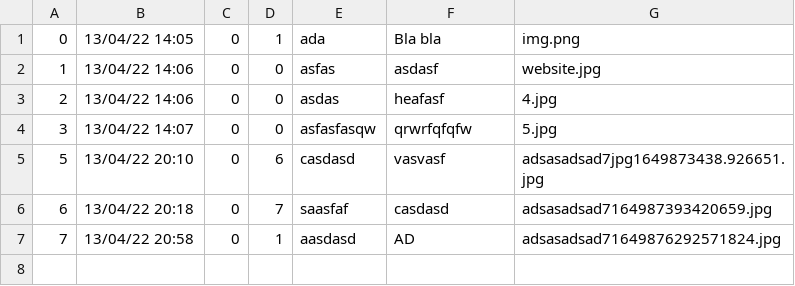
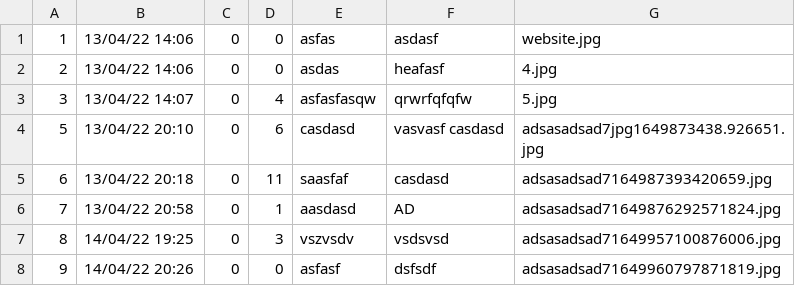
Before and after one commit to skierovski/Ask-Mate, a CSV file: sample_data/question.csv, drawn as a sheet.

```diff
--- a/sample_data/question.csv
+++ b/sample_data/question.csv
@@ -1,7 +1,8 @@
-0,13/04/22 14:05,0,1,ada,Bla bla,img.png
 1,13/04/22 14:06,0,0,asfas,asdasf,website.jpg
 2,13/04/22 14:06,0,0,asdas,heafasf,4.jpg
-3,13/04/22 14:07,0,0,asfasfasqw,qrwrfqfqfw,5.jpg
-5,13/04/22 20:10,0,6,casdasd,vasvasf,adsasadsad7jpg1649873438.926651.jpg
-6,13/04/22 20:18,0,7,saasfaf,casdasd,adsasadsad7164987393420659.jpg
+3,13/04/22 14:07,0,4,asfasfasqw,qrwrfqfqfw,5.jpg
+5,13/04/22 20:10,0,6,casdasd,vasvasf casdasd,adsasadsad7jpg1649873438.926651.jpg
+6,13/04/22 20:18,0,11,saasfaf,casdasd,adsasadsad7164987393420659.jpg
 7,13/04/22 20:58,0,1,aasdasd,AD,adsasadsad71649876292571824.jpg
+8,14/04/22 19:25,0,3,vszvsdv,vsdsvsd,adsasadsad71649957100876006.jpg
+9,14/04/22 20:26,0,0,asfasf,dsfsdf,adsasadsad71649960797871819.jpg
```
Also changed, not shown: sample_data/answer.csv, 7 other files.
